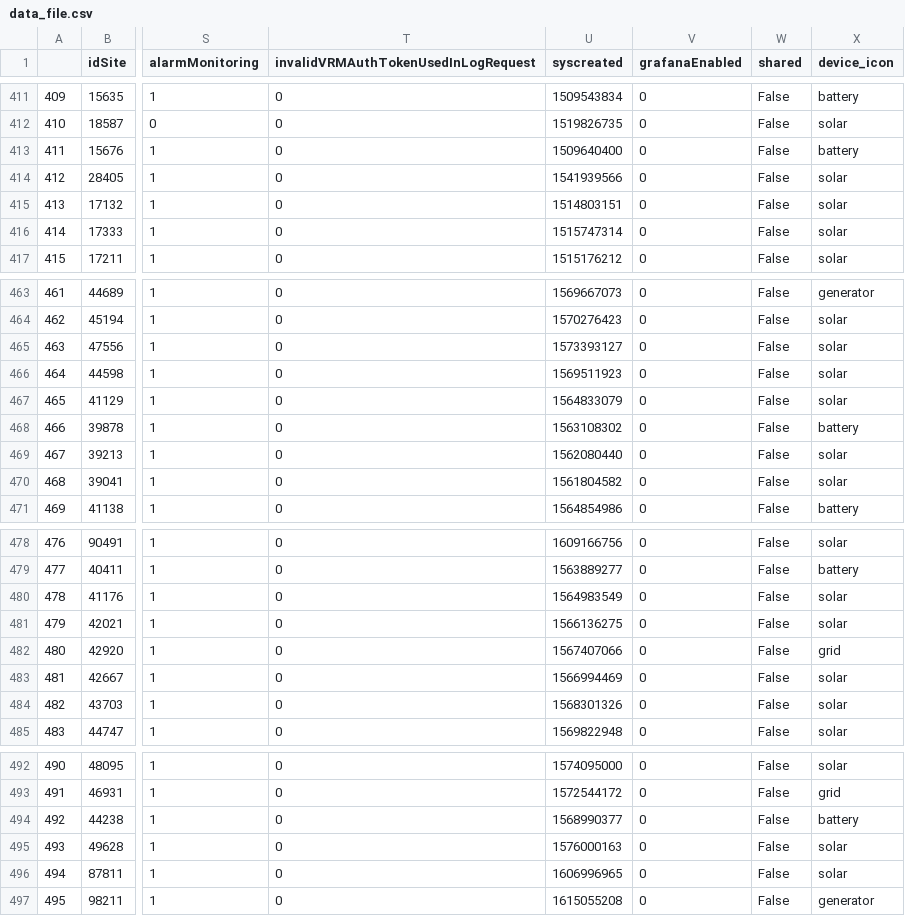
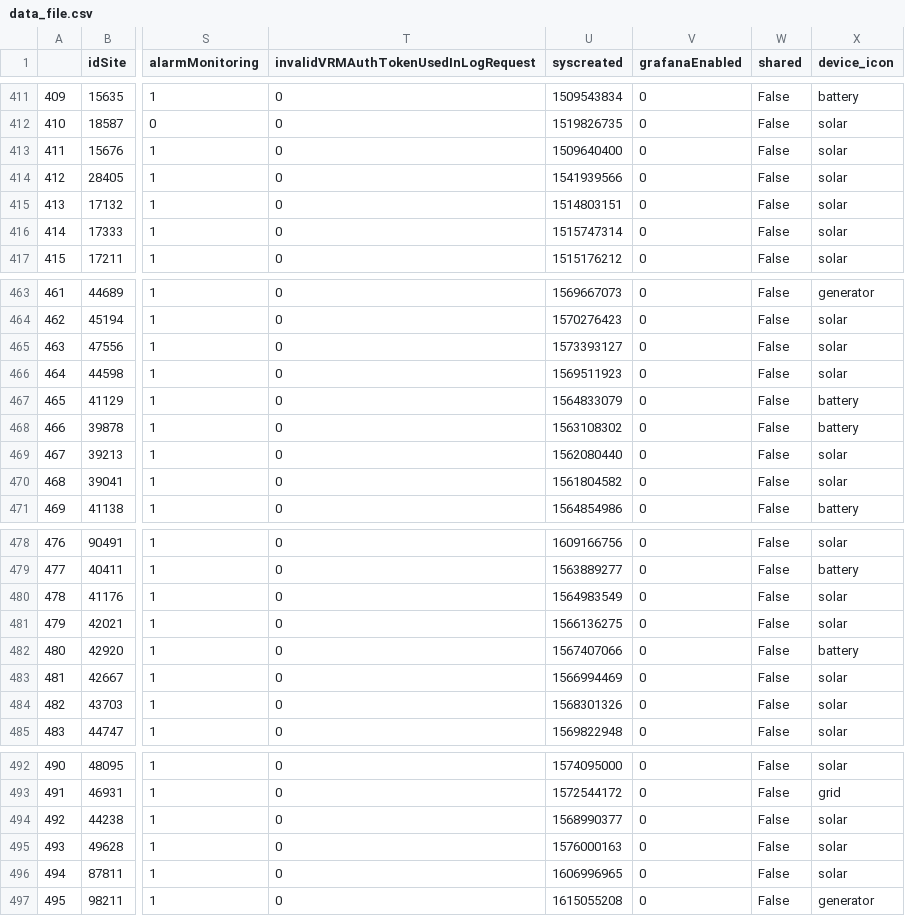
Before and after one commit to prompt2k2/RandomCode, a CSV file: data_file.csv, drawn as a sheet; only a part is shown, gaps mark what is left out; the diff covers the shown part only; the diff names each change by its address in the sheet, - before the commit and + after, or states it on an @@ line.

```diff
--- a/data_file.csv
+++ b/data_file.csv
-X413 (device_icon): battery
+X413 (device_icon): solar
-X467 (device_icon): solar
+X467 (device_icon): battery
-X482 (device_icon): grid
+X482 (device_icon): battery
-X494 (device_icon): battery
+X494 (device_icon): solar
```
Also changed, not shown: 13 edited cells elsewhere in this file, 1 other file.
